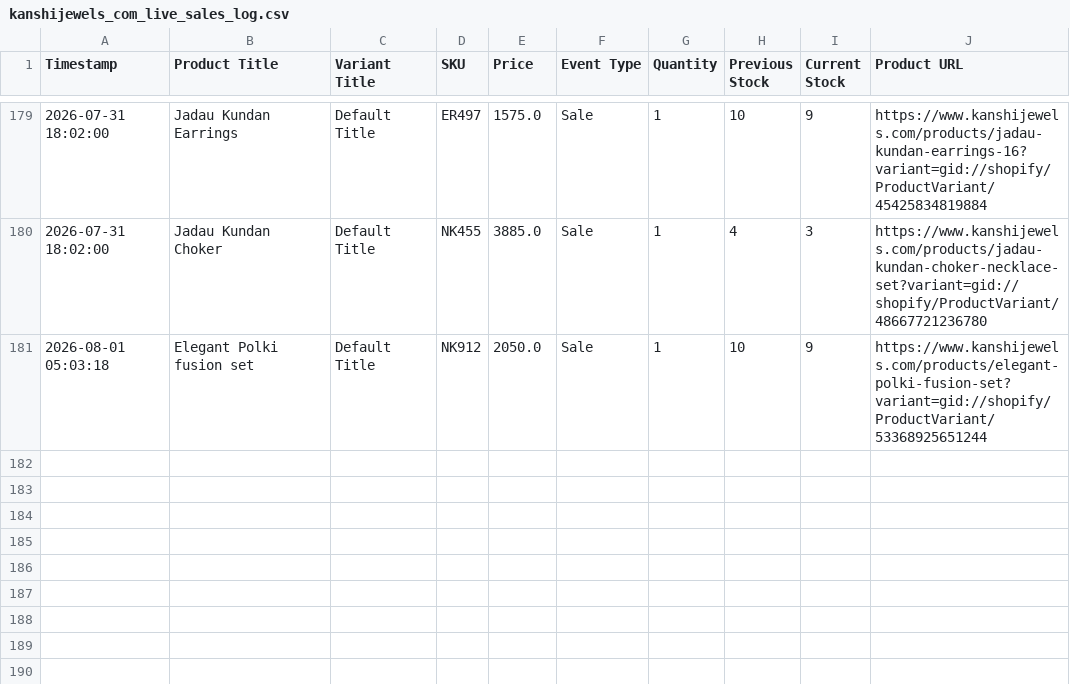
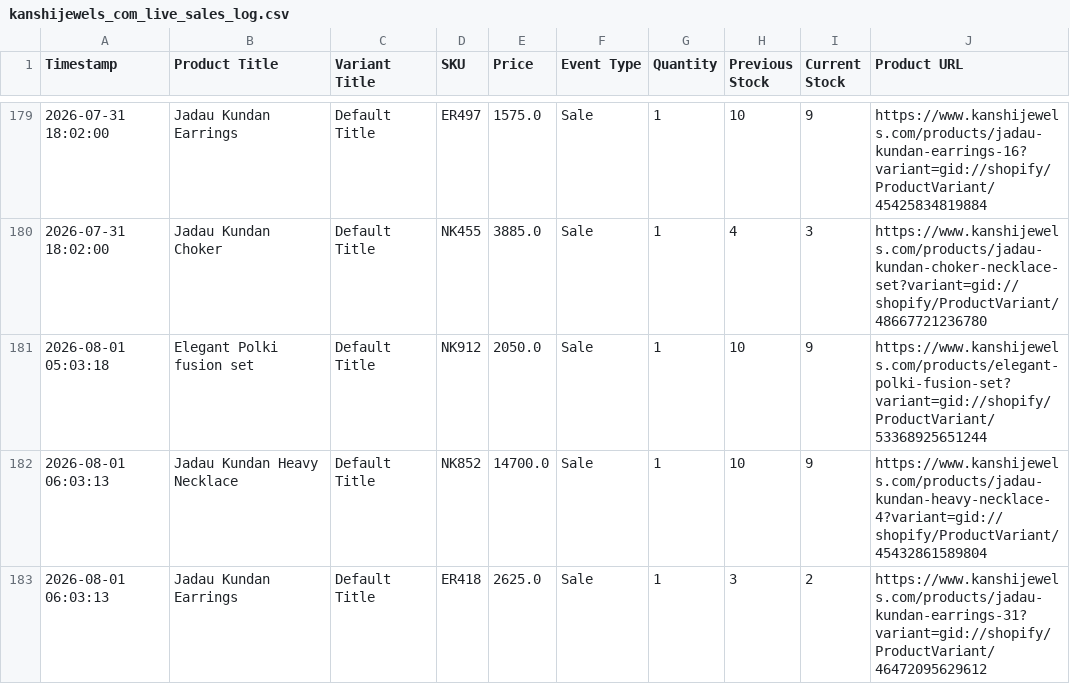
Before and after one commit to ictmentorshipdrive3-boop/Telegram-shopify-inventory-tracker-, a CSV file: kanshijewels_com_live_sales_log.csv, drawn as a sheet; only a part is shown, gaps mark what is left out.

```diff
--- a/kanshijewels_com_live_sales_log.csv
+++ b/kanshijewels_com_live_sales_log.csv
@@ -181 +181,3 @@ Timestamp,Product Title,Variant Title,SKU,Price,Event Type,Quantity,Previous Sto
 2026-08-01 05:03:18,Elegant Polki fusion set,Default Title,NK912,2050.0,Sale,1,10,9,https://www.kanshijewels.com/products/elegant-polki-fusion-set?variant=gid://shopify/ProductVariant/53368925651244
+2026-08-01 06:03:13,Jadau Kundan Heavy Necklace,Default Title,NK852,14700.0,Sale,1,10,9,https://www.kanshijewels.com/products/jadau-kundan-heavy-necklace-4?variant=gid://shopify/ProductVariant/45432861589804
+2026-08-01 06:03:13,Jadau Kundan Earrings,Default Title,ER418,2625.0,Sale,1,3,2,https://www.kanshijewels.com/products/jadau-kundan-earrings-31?variant=gid://shopify/ProductVariant/46472095629612
```
Also changed, not shown: 1 other file.
